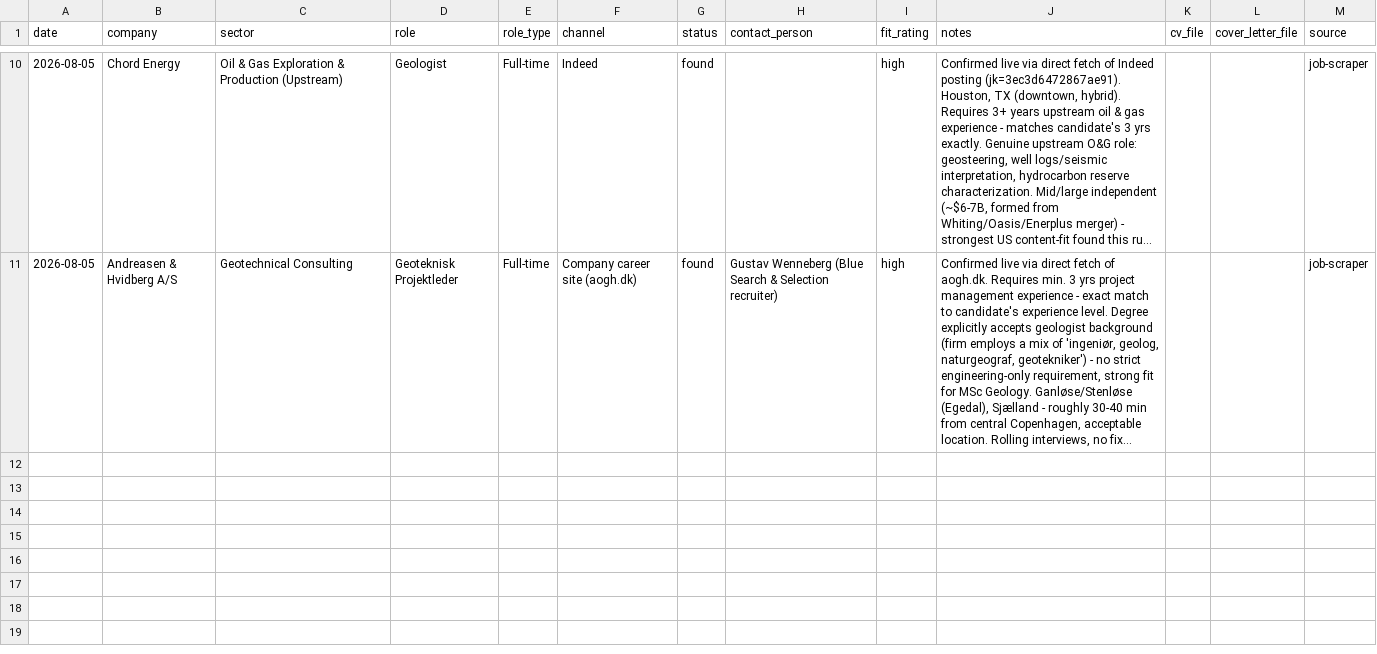
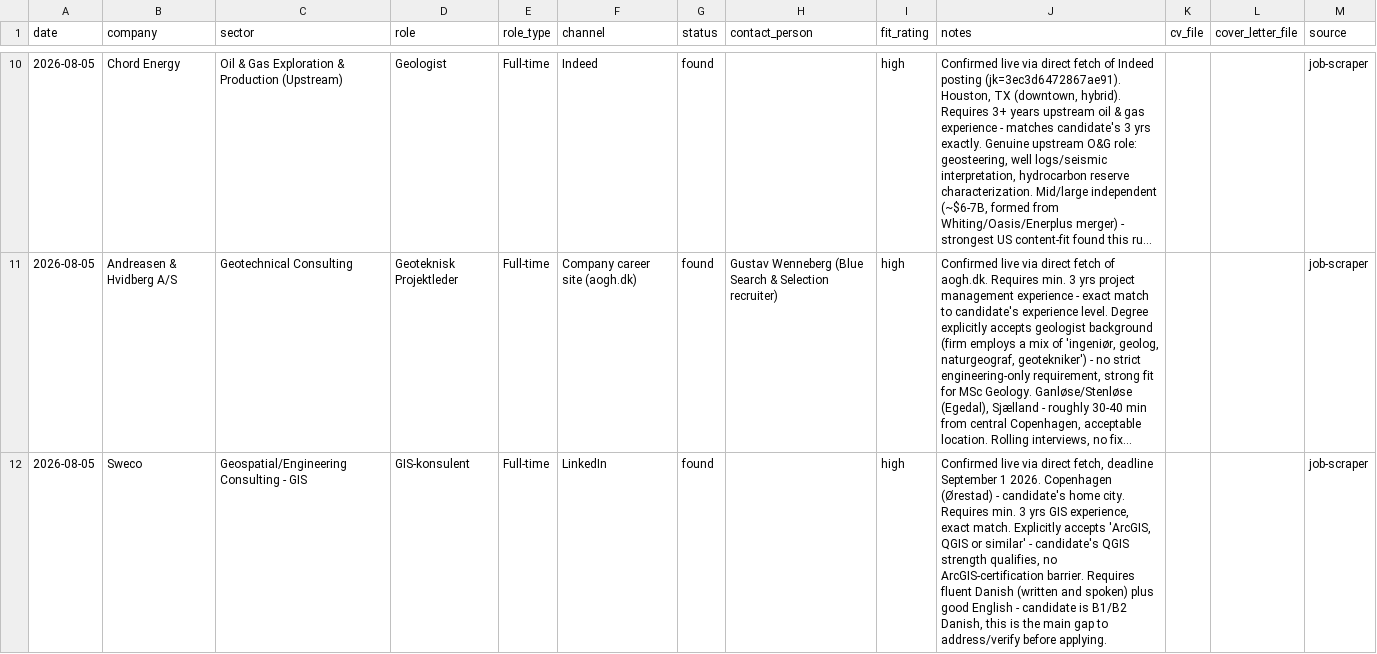
Before and after one commit to parkercaterina/ai-job-search-cat, a CSV file: job_search_tracker.csv, drawn as a sheet; only a part is shown, gaps mark what is left out; long unchanged cells end in …; the diff covers the shown part only; the diff names each change by its address in the sheet, - before the commit and + after, or states it on an @@ line.

```diff
--- a/job_search_tracker.csv
+++ b/job_search_tracker.csv
+row 12: 2026-08-05 | Sweco | Geospatial/Engineering Consulting - GIS | GIS-konsulent | Full-time | LinkedIn | found |  | high | Confirmed live via direct fetch, deadline September 1 2026. Copenhagen (Ørestad) - candidate's home city. Requires min. 3 yrs GIS experience, exact match. Explicitly accepts 'ArcGIS, QGIS or similar' - candidate's QGIS strength qualifies, no ArcGIS-certification barrier. Requires fluent Danish (written and spoken) plus good English - candidate is B1/B2 Danish, this is the main gap to address/verify before applying. |  |  | job-scraper
```
Also changed, not shown: 1 added row elsewhere in this file.
